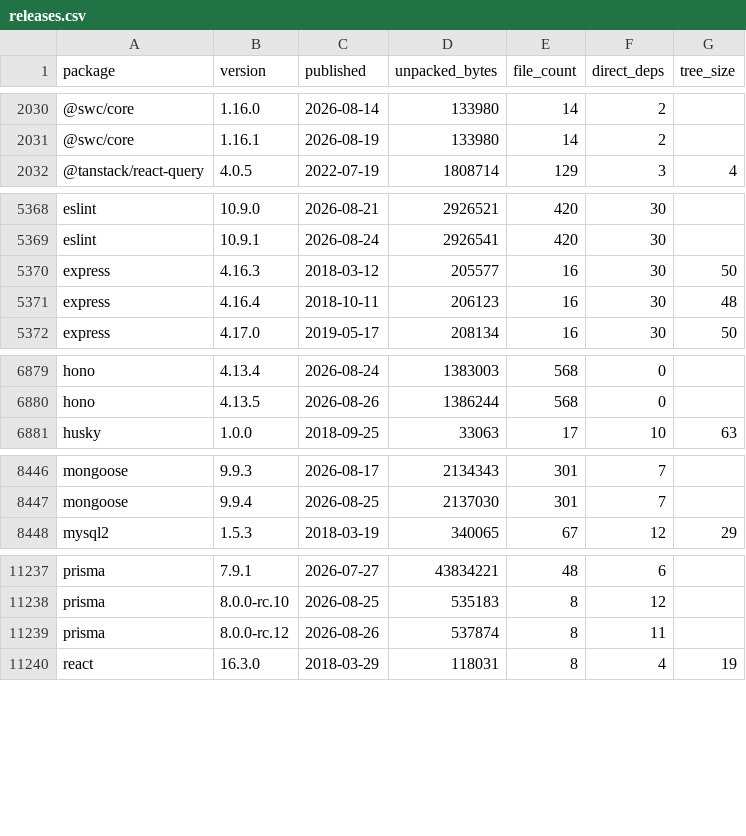
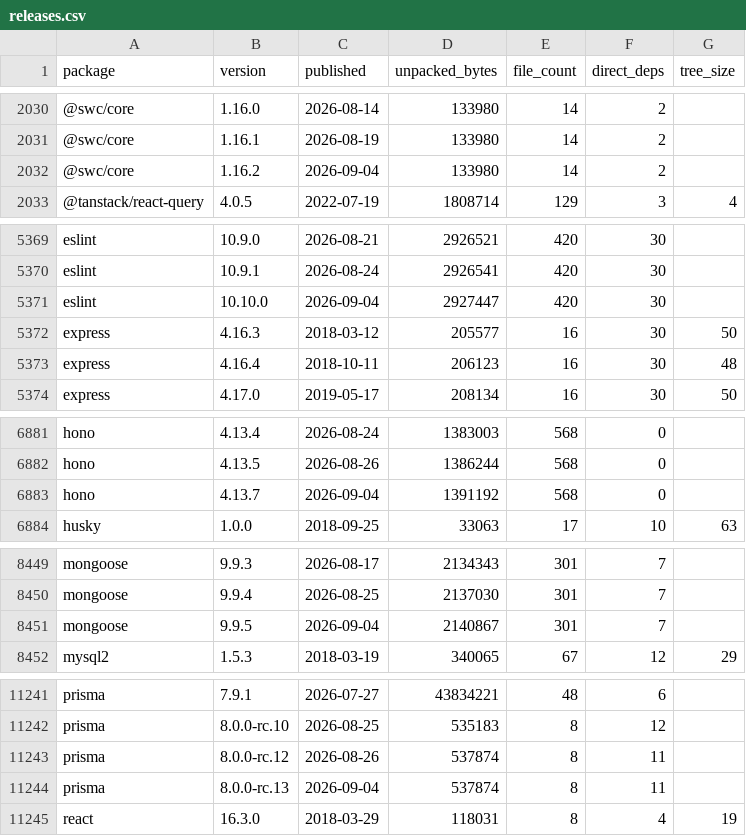
Before and after one commit to shwetankg07/great-consolidation, a CSV file: data/releases.csv, drawn as a sheet; only a part is shown, gaps mark what is left out; the diff covers the shown part only.

Commit message:
2026-09-04: 83 packages, 6 new releases

```diff
--- a/data/releases.csv
+++ b/data/releases.csv
@@ -2031,2 +2031,3 @@ package,version,published,unpacked_bytes,file_count,direct_deps,tree_size
 @swc/core,1.16.1,2026-08-19,133980,14,2,
+@swc/core,1.16.2,2026-09-04,133980,14,2,
 @tanstack/react-query,4.0.5,2022-07-19,1808714,129,3,4
@@ -5369,2 +5370,3 @@ eslint,10.9.0,2026-08-21,2926521,420,30,
 eslint,10.9.1,2026-08-24,2926541,420,30,
+eslint,10.10.0,2026-09-04,2927447,420,30,
 express,4.16.3,2018-03-12,205577,16,30,50
@@ -6880,2 +6882,3 @@ hono,4.13.4,2026-08-24,1383003,568,0,
 hono,4.13.5,2026-08-26,1386244,568,0,
+hono,4.13.7,2026-09-04,1391192,568,0,
 husky,1.0.0,2018-09-25,33063,17,10,63
@@ -8447,2 +8450,3 @@ mongoose,9.9.3,2026-08-17,2134343,301,7,
 mongoose,9.9.4,2026-08-25,2137030,301,7,
+mongoose,9.9.5,2026-09-04,2140867,301,7,
 mysql2,1.5.3,2018-03-19,340065,67,12,29
@@ -11239,2 +11243,3 @@ prisma,8.0.0-rc.10,2026-08-25,535183,8,12,
 prisma,8.0.0-rc.12,2026-08-26,537874,8,11,
+prisma,8.0.0-rc.13,2026-09-04,537874,8,11,
 react,16.3.0,2018-03-29,118031,8,4,19
```
Also changed, not shown: 1 added row elsewhere in this file, data/daily.csv, 3 other files.
